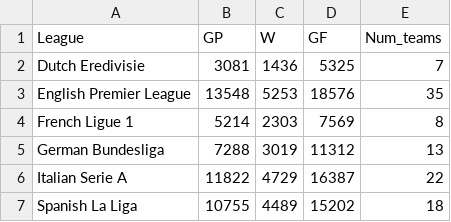
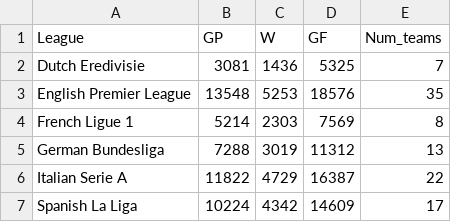
Before and after one commit to guyelov/Visualization_Project, a CSV file: league_stats.csv, drawn as a sheet.

```diff
--- a/league_stats.csv
+++ b/league_stats.csv
@@ -6,2 +6,2 @@ German Bundesliga,7288,3019,11312,13
 Italian Serie A,11822,4729,16387,22
-Spanish La Liga,10755,4489,15202,18
+Spanish La Liga,10224,4342,14609,17
```
Also changed, not shown: all_tables.csv.
